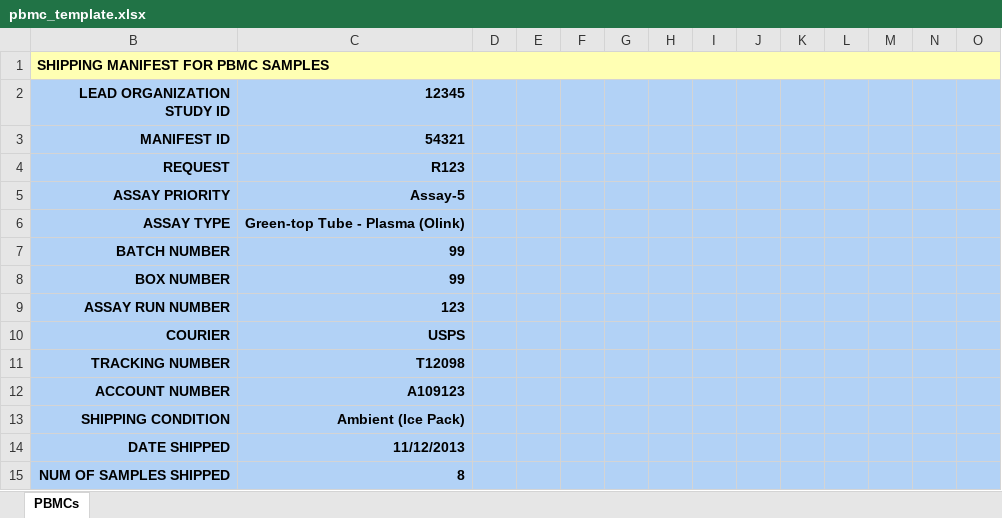
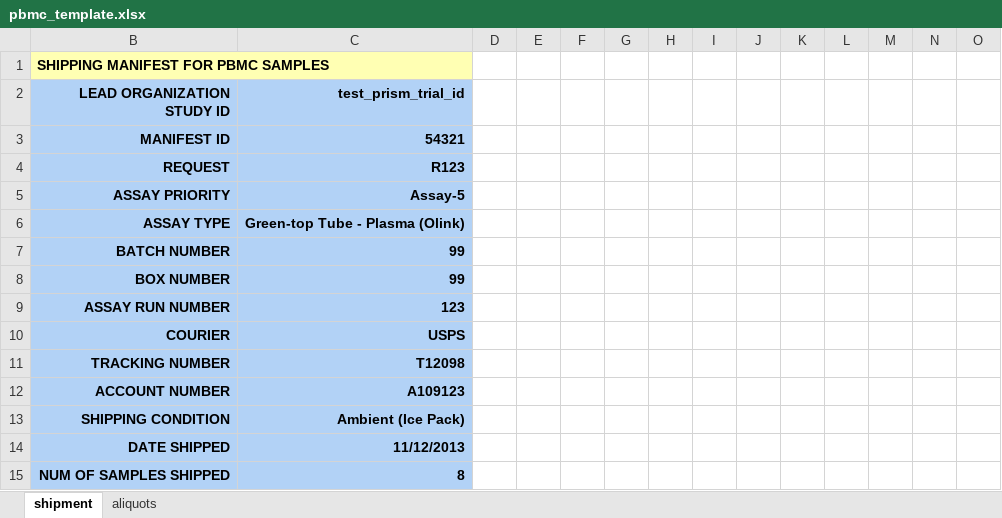
Before and after one commit to CIMAC-CIDC/cidc-schemas, an Excel workbook: template_examples/pbmc_template.xlsx, sheet shipment, drawn as a sheet; only a part is shown; values as stored, in another font and other column widths than the file's, no borders; the diff covers the shown part only; the diff names each change by its address in the sheet, - before the commit and + after, or states it on an @@ line.

Commit message:
Almost working pbmc - genomic source needs to be added to template schema / xlsx examples

```diff
--- a/template_examples/pbmc_template.xlsx (sheet shipment)
+++ b/template_examples/pbmc_template.xlsx (sheet shipment)
-sheet tab: PBMCs
+sheet tab: shipment
+sheet tab: aliquots
-B1:AB1 merged
+B1:C1 merged
-D1:O1 fill: #FFFFB3
+D1:O1 fill: none
-C2: 12345
+C2: test_prism_trial_id
-D2:O15 fill: #B2D2F6
+D2:O15 fill: none
```
Also changed, not shown: 3 removed rows, 110 edited cells, cell formats and merged cells elsewhere in this sheet, hidden cells, template_examples/wes_template.xlsx, 8 other files.
